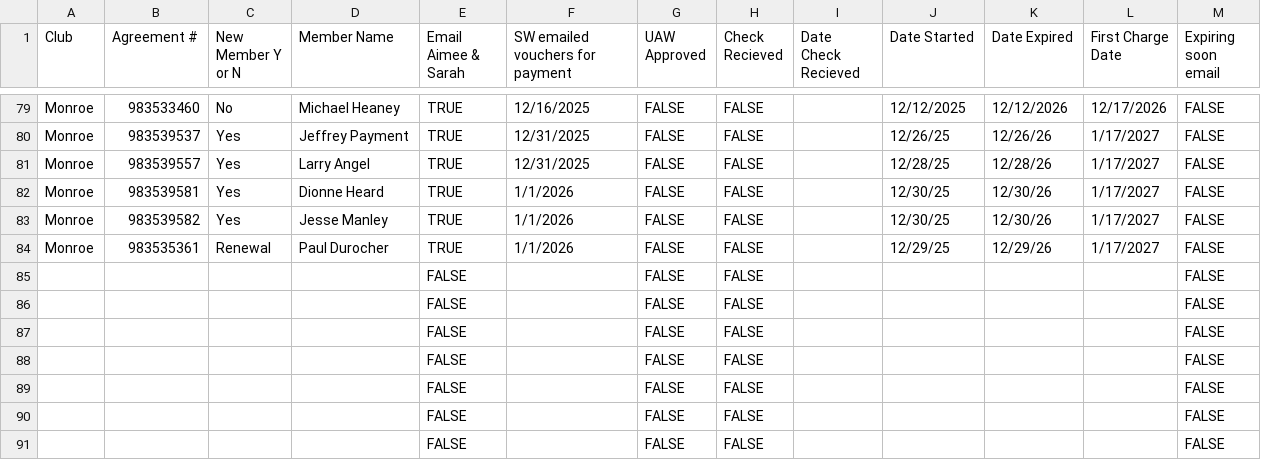
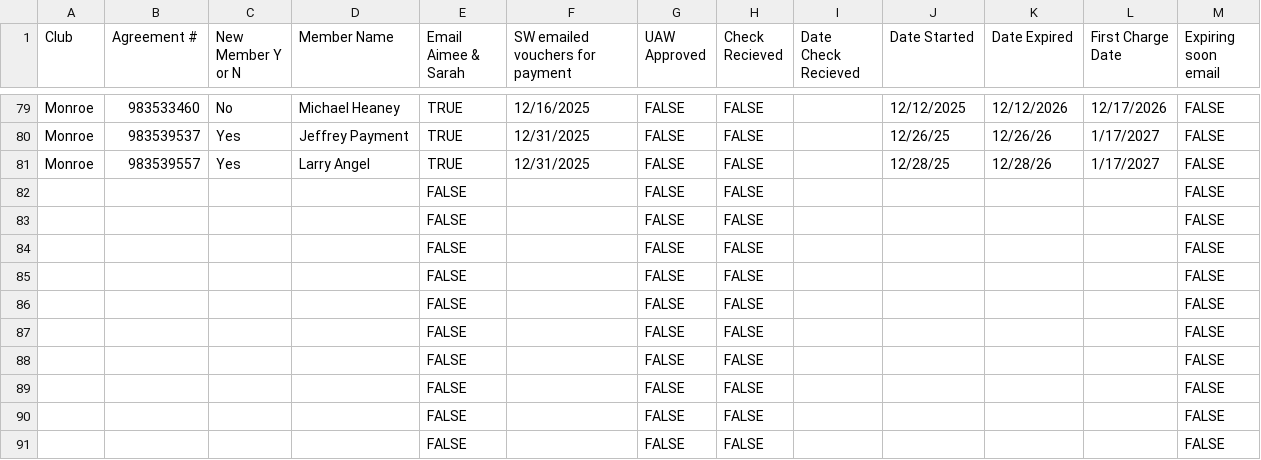
Before and after one commit to ezcpu/HW-Dashboard, a CSV file: data/uaw_ford.csv, drawn as a sheet; only a part is shown, gaps mark what is left out; removed rows and columns are numbered as before the commit, all else as after; the diff names each change by its address in the sheet, - before the commit and + after, or states it on an @@ line.

```diff
--- a/data/uaw_ford.csv
+++ b/data/uaw_ford.csv
-row 82: Monroe | 983539581 | Yes | Dionne Heard | TRUE | 1/1/2026 | FALSE | FALSE |  | 12/30/25 | 12/30/26 | 1/17/2027 | FALSE
-row 83: Monroe | 983539582 | Yes | Jesse Manley | TRUE | 1/1/2026 | FALSE | FALSE |  | 12/30/25 | 12/30/26 | 1/17/2027 | FALSE
-row 84: Monroe | 983535361 | Renewal | Paul Durocher | TRUE | 1/1/2026 | FALSE | FALSE |  | 12/29/25 | 12/29/26 | 1/17/2027 | FALSE
+row 82:  |  |  |  | FALSE |  | FALSE | FALSE |  |  |  |  | FALSE
+row 83:  |  |  |  | FALSE |  | FALSE | FALSE |  |  |  |  | FALSE
+row 84:  |  |  |  | FALSE |  | FALSE | FALSE |  |  |  |  | FALSE
```
Also changed, not shown: 7 other files.
